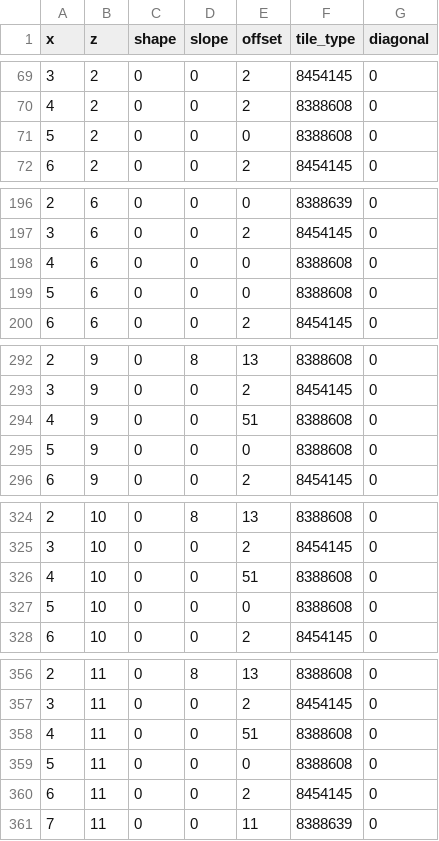
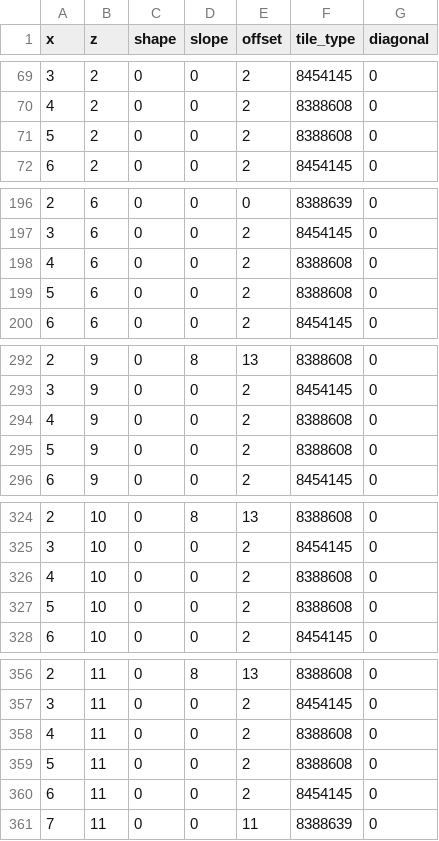
Before and after one commit to bjayers/paperwhite2, a CSV file: res/field/maps/models/overworld_2_map05_20/terrain_0.csv, drawn as a sheet; only a part is shown, gaps mark what is left out; the diff covers the shown part only.

Commit message:
Reverting Route 20 tile heights back to vanilla.

```diff
--- a/res/field/maps/models/overworld_2_map05_20/terrain_0.csv
+++ b/res/field/maps/models/overworld_2_map05_20/terrain_0.csv
@@ -70,3 +70,3 @@ x,z,shape,slope,offset,tile_type,diagonal
 4,2,0,0,2,8388608,0
-5,2,0,0,0,8388608,0
+5,2,0,0,2,8388608,0
 6,2,0,0,2,8454145,0
@@ -197,4 +197,4 @@ x,z,shape,slope,offset,tile_type,diagonal
 3,6,0,0,2,8454145,0
-4,6,0,0,0,8388608,0
-5,6,0,0,0,8388608,0
+4,6,0,0,2,8388608,0
+5,6,0,0,2,8388608,0
 6,6,0,0,2,8454145,0
@@ -293,4 +293,4 @@ x,z,shape,slope,offset,tile_type,diagonal
 3,9,0,0,2,8454145,0
-4,9,0,0,51,8388608,0
-5,9,0,0,0,8388608,0
+4,9,0,0,2,8388608,0
+5,9,0,0,2,8388608,0
 6,9,0,0,2,8454145,0
@@ -325,4 +325,4 @@ x,z,shape,slope,offset,tile_type,diagonal
 3,10,0,0,2,8454145,0
-4,10,0,0,51,8388608,0
-5,10,0,0,0,8388608,0
+4,10,0,0,2,8388608,0
+5,10,0,0,2,8388608,0
 6,10,0,0,2,8454145,0
@@ -357,4 +357,4 @@ x,z,shape,slope,offset,tile_type,diagonal
 3,11,0,0,2,8454145,0
-4,11,0,0,51,8388608,0
-5,11,0,0,0,8388608,0
+4,11,0,0,2,8388608,0
+5,11,0,0,2,8388608,0
 6,11,0,0,2,8454145,0
```
Also changed, not shown: 8 edited cells elsewhere in this file, res/field/maps/models/overworld_2_map04_20/terrain_0.csv.
